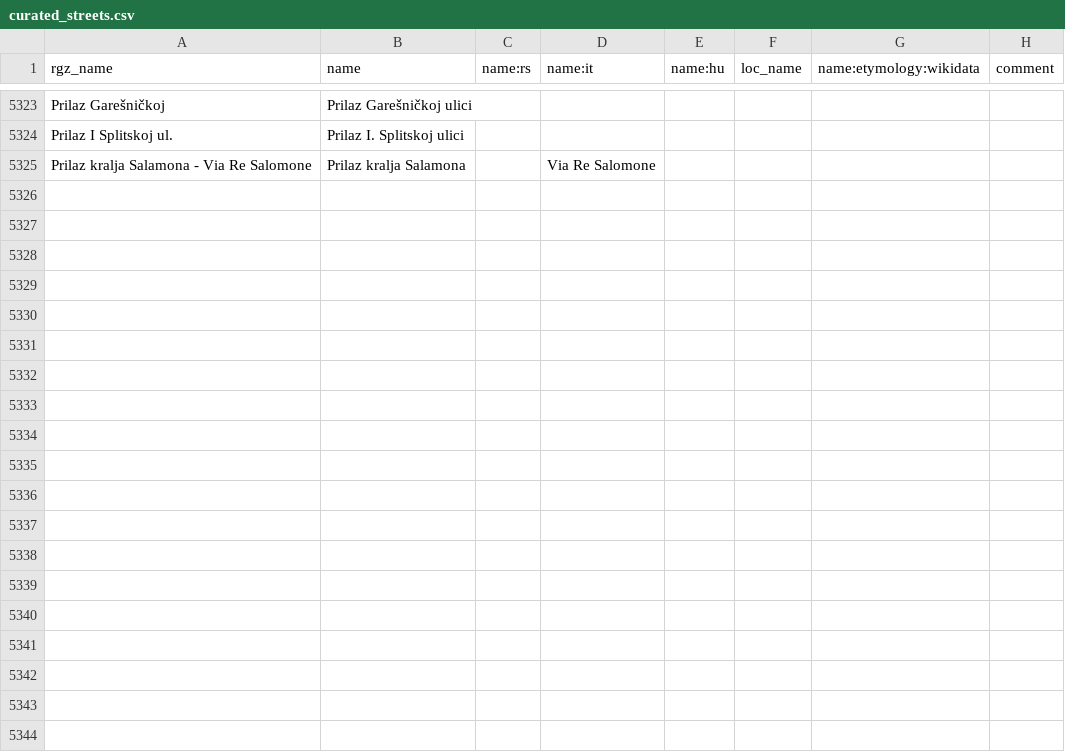
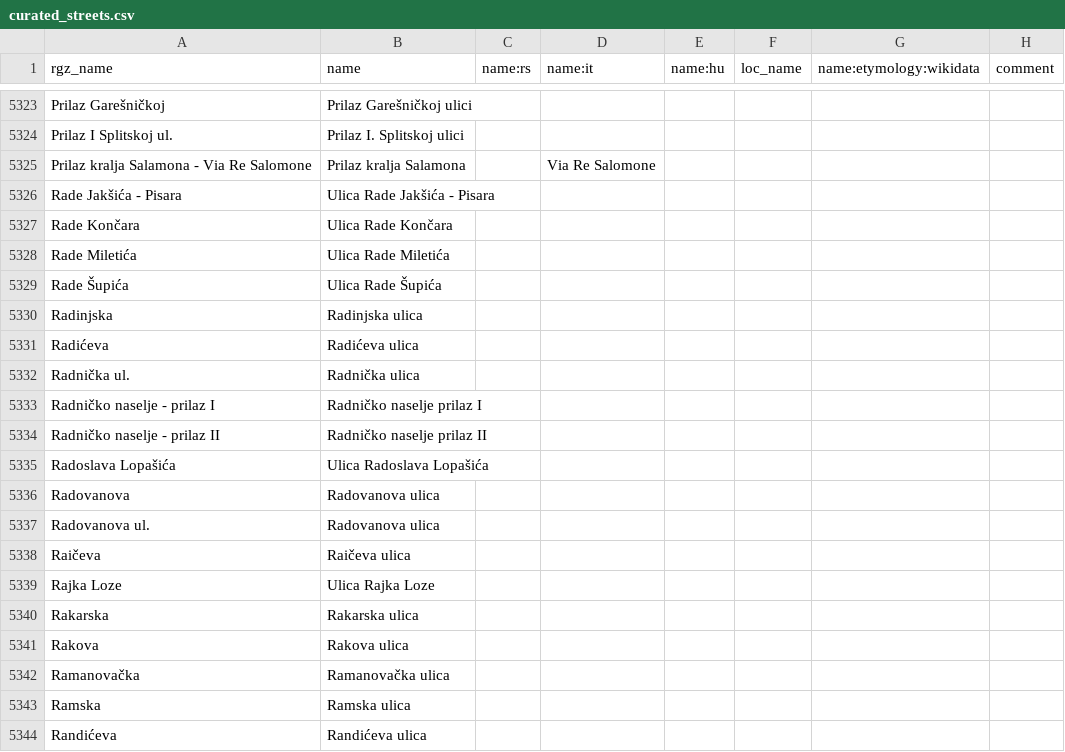
Before and after one commit to osm-hr/adresniregistar-ispravci, a CSV file: curated_streets.csv, drawn as a sheet; only a part is shown, gaps mark what is left out; the diff covers the shown part only.

Commit message:
Dodao početak ulica na R

```diff
--- a/curated_streets.csv
+++ b/curated_streets.csv
@@ -5325 +5325,20 @@ Prilaz I Splitskoj ul.,Prilaz I. Splitskoj ulici,,,,,,
 Prilaz kralja Salamona - Via Re Salomone,Prilaz kralja Salamona,,Via Re Salomone,,,,
+Rade Jakšića - Pisara,Ulica Rade Jakšića - Pisara,,,,,,
+Rade Končara,Ulica Rade Končara,,,,,,
+Rade Miletića,Ulica Rade Miletića,,,,,,
+Rade Šupića,Ulica Rade Šupića,,,,,,
+Radinjska,Radinjska ulica,,,,,,
+Radićeva,Radićeva ulica,,,,,,
+Radnička ul.,Radnička ulica,,,,,,
+Radničko naselje - prilaz I,Radničko naselje prilaz I,,,,,,
+Radničko naselje - prilaz II,Radničko naselje prilaz II,,,,,,
+Radoslava Lopašića,Ulica Radoslava Lopašića,,,,,,
+Radovanova,Radovanova ulica,,,,,,
+Radovanova ul.,Radovanova ulica,,,,,,
+Raičeva,Raičeva ulica,,,,,,
+Rajka Loze,Ulica Rajka Loze,,,,,,
+Rakarska,Rakarska ulica,,,,,,
+Rakova,Rakova ulica,,,,,,
+Ramanovačka,Ramanovačka ulica,,,,,,
+Ramska,Ramska ulica,,,,,,
+Randićeva,Randićeva ulica,,,,,,
```
Also changed, not shown: 31 added rows elsewhere in this file.
